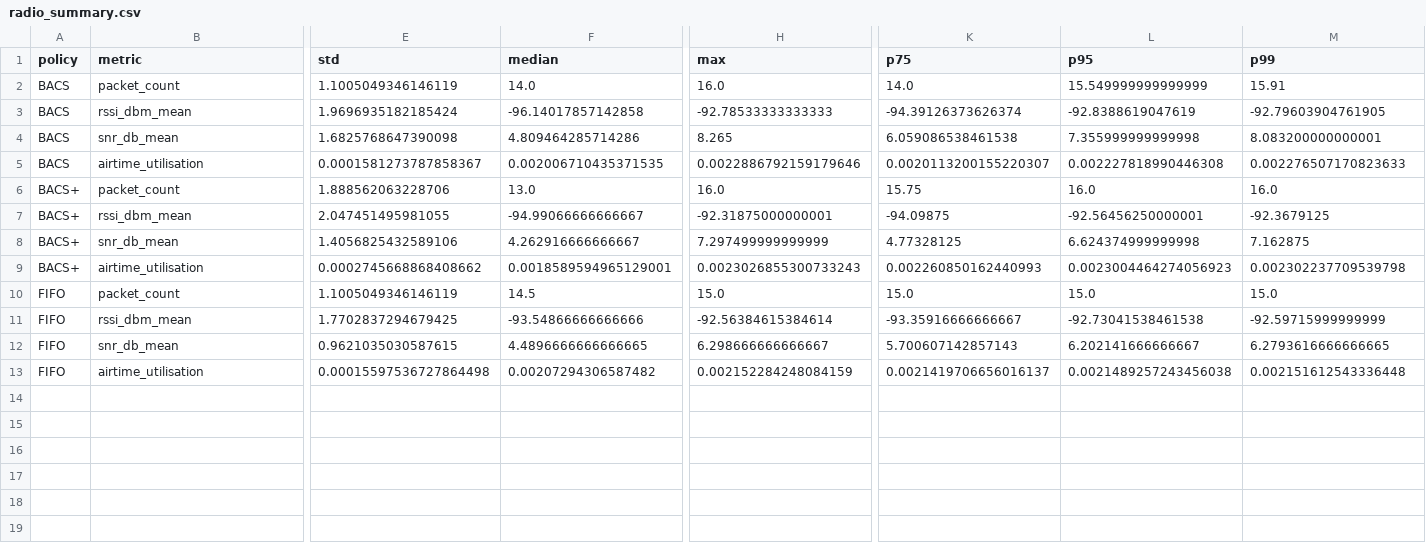
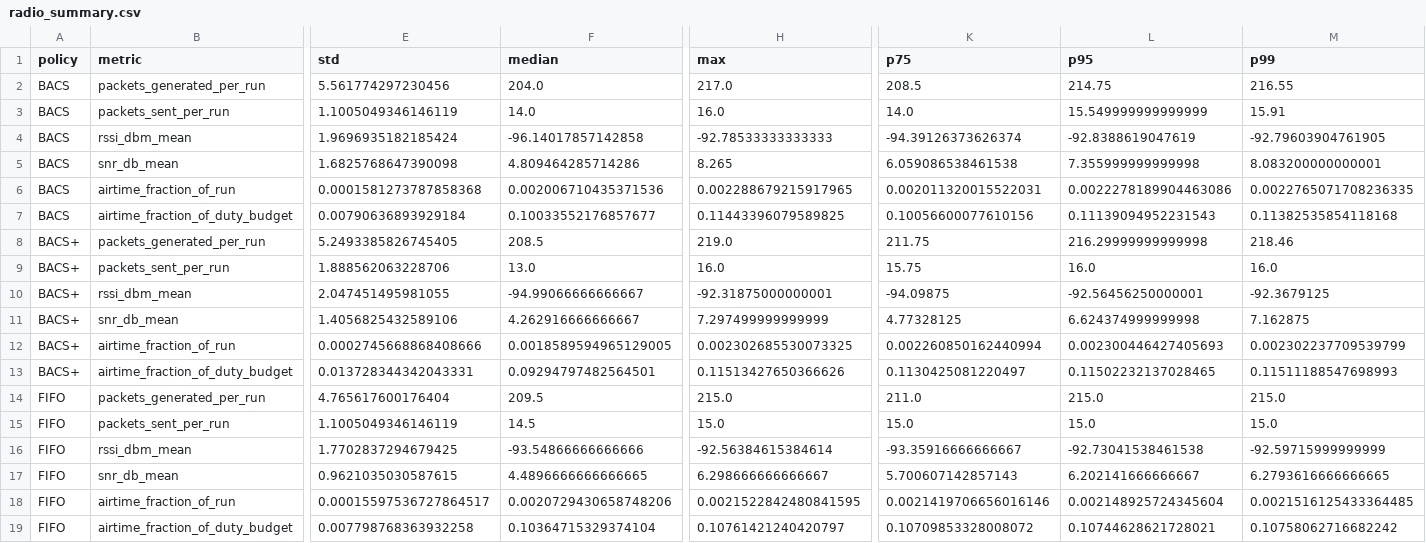
Before and after one commit to MagyElbanhawy/BACS-ROS2-SLAM, a CSV file: paper_results/physical/radio_summary.csv, drawn as a sheet; only a part is shown, gaps mark what is left out; addresses are those after the commit; rows hold the shown columns only; the diff covers the shown part only; the diff names each change by its address in the sheet, - before the commit and + after, or states it on an @@ line.

Commit message:
Add fused-pose map-alignment pipeline and fix physical metric definitions
- scripts/repro/log_fused_poses.py: ROS 2 node logging map->base_link with
  matching Vicon pose at 10 Hz during bag replay
- scripts/repro/check_fused_poses.py: speed/heading sanity gate (estimate vs Vicon)
- analysis/physical/map_alignment.py + scripts/repro/compute_map_alignment.py:
  co-location map-alignment RMSE, one rotation per session, paired Wilcoxon,
  Mann-Whitney and Cliff's delta
- pipeline: separate per-run/per-session packet counts, airtime as fraction of
  run and of duty budget, deferral for sent packets; runs map alignment when
  fused poses exist
- report now compares every draft-paper claim (paper_claims.csv) with the
  recomputed value and flags mismatches
- docs: METRIC_DEFINITIONS.md, REPRODUCIBILITY_ISSUES.md, simulation/README.md,
  updated reproduction guide with correct session names

```diff
--- a/paper_results/physical/radio_summary.csv
+++ b/paper_results/physical/radio_summary.csv
+row 2: BACS | packets_generated_per_run | 5.561774297230456 | 204.0 | 217.0 | 208.5 | 214.75 | 216.55
-B3 (metric): packet_count
+B3 (metric): packets_sent_per_run
-B6 (metric): airtime_utilisation
+B6 (metric): airtime_fraction_of_run
-E6 (std): 0.0001581273787858367
+E6 (std): 0.0001581273787858368
-F6 (median): 0.002006710435371535
+F6 (median): 0.002006710435371536
-H6 (max): 0.0022886792159179646
+H6 (max): 0.002288679215917965
-K6 (p75): 0.0020113200155220307
+K6 (p75): 0.002011320015522031
-L6 (p95): 0.002227818990446308
+L6 (p95): 0.0022278189904463086
-M6 (p99): 0.002276507170823633
+M6 (p99): 0.0022765071708236335
+row 7: BACS | airtime_fraction_of_duty_budget | 0.00790636893929184 | 0.10033552176857677 | 0.11443396079589825 | 0.10056600077610156 | 0.11139094952231543 | 0.11382535854118168
+row 8: BACS+ | packets_generated_per_run | 5.2493385826745405 | 208.5 | 219.0 | 211.75 | 216.29999999999998 | 218.46
-B9 (metric): packet_count
+B9 (metric): packets_sent_per_run
-B12 (metric): airtime_utilisation
+B12 (metric): airtime_fraction_of_run
-E12 (std): 0.0002745668868408662
+E12 (std): 0.0002745668868408666
-F12 (median): 0.0018589594965129001
+F12 (median): 0.0018589594965129005
-H12 (max): 0.0023026855300733243
+H12 (max): 0.002302685530073325
-K12 (p75): 0.002260850162440993
+K12 (p75): 0.002260850162440994
-L12 (p95): 0.0023004464274056923
+L12 (p95): 0.002300446427405693
-M12 (p99): 0.002302237709539798
+M12 (p99): 0.002302237709539799
+row 13: BACS+ | airtime_fraction_of_duty_budget | 0.013728344342043331 | 0.09294797482564501 | 0.11513427650366626 | 0.1130425081220497 | 0.11502232137028465 | 0.11511188547698993
+row 14: FIFO | packets_generated_per_run | 4.765617600176404 | 209.5 | 215.0 | 211.0 | 215.0 | 215.0
-B15 (metric): packet_count
+B15 (metric): packets_sent_per_run
-B18 (metric): airtime_utilisation
+B18 (metric): airtime_fraction_of_run
-E18 (std): 0.00015597536727864498
+E18 (std): 0.00015597536727864517
-F18 (median): 0.00207294306587482
+F18 (median): 0.0020729430658748206
-H18 (max): 0.002152284248084159
+H18 (max): 0.0021522842480841595
-K18 (p75): 0.0021419706656016137
+K18 (p75): 0.0021419706656016146
-L18 (p95): 0.0021489257243456038
+L18 (p95): 0.002148925724345604
-M18 (p99): 0.002151612543336448
+M18 (p99): 0.0021516125433364485
+row 19: FIFO | airtime_fraction_of_duty_budget | 0.007798768363932258 | 0.10364715329374104 | 0.10761421240420797 | 0.10709853328008072 | 0.10744628621728021 | 0.10758062716682242
```
Also changed, not shown: 3 edited cells elsewhere in this file, paper_results/physical/physical_statistics.csv, paper_results/physical/radio_per_run.csv, 20 other files.
